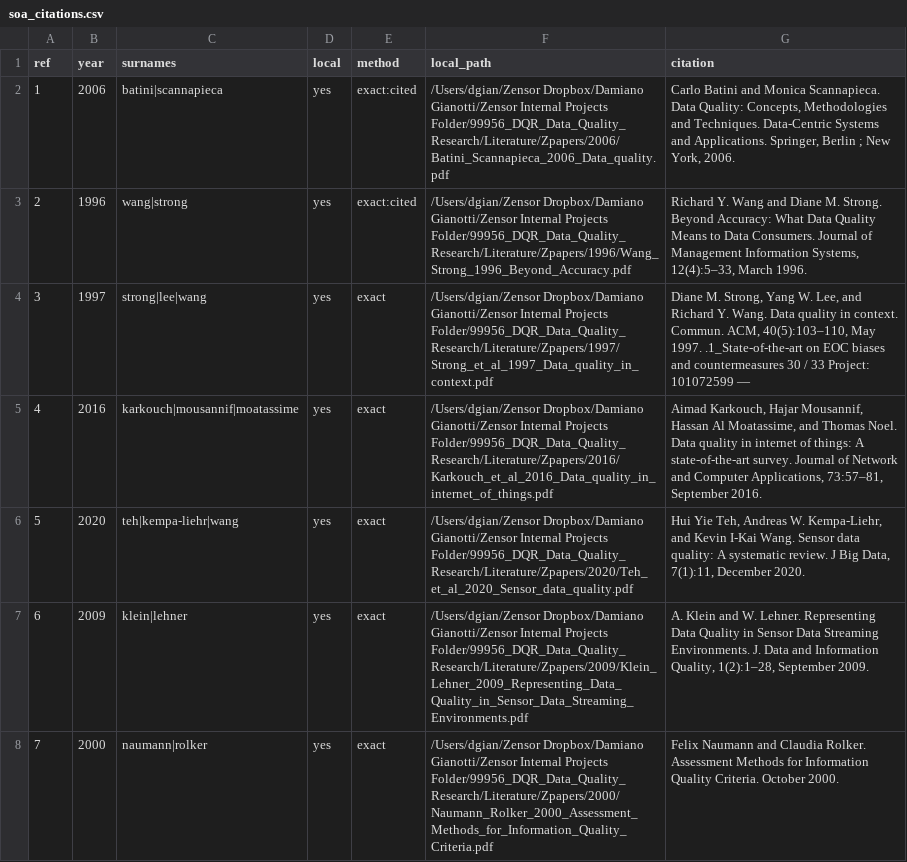
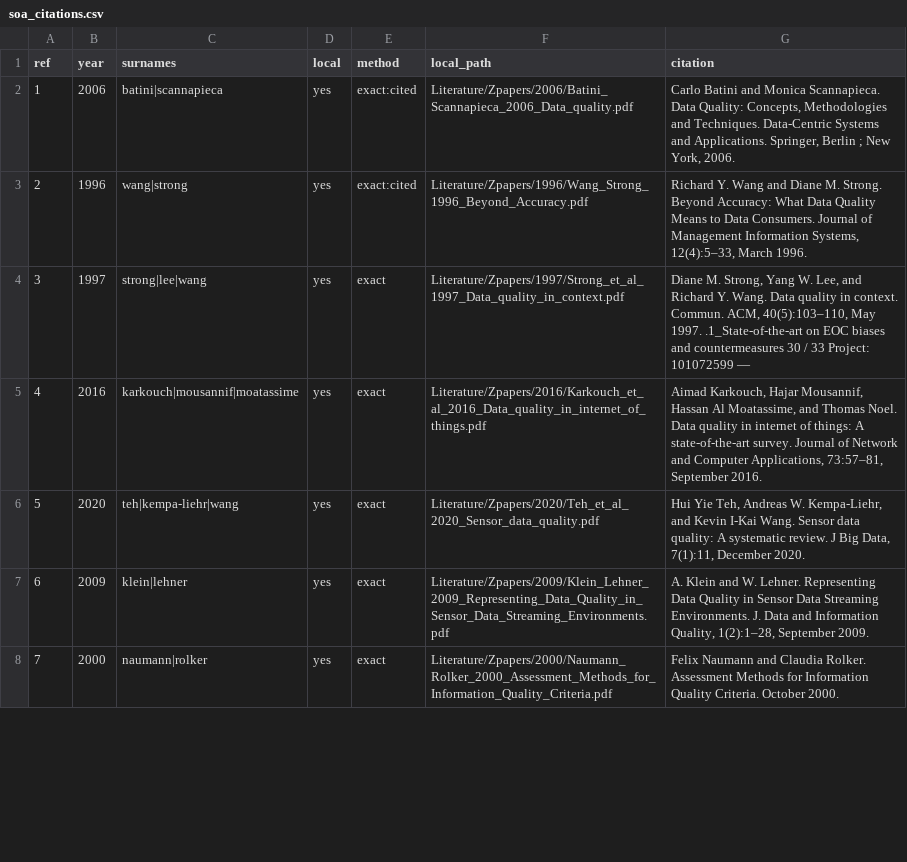
Before and after one commit to D3mianGianoz/dqr-literature, a CSV file: data/soa_citations.csv, drawn as a sheet; only a part is shown; the diff covers the shown part only.

Commit message:
redact: replace absolute paths with relative ones for safe sharing
- data/inventory.csv, data/soa_citations.csv: paths -> 'Literature/<relative>'
- scripts/related_work/inventory.py: writes relative (root-relative) paths
- README.md: example commands use placeholders; conventions note updated

Functionally identical: Path(...).stem matching unchanged.

```diff
--- a/data/soa_citations.csv
+++ b/data/soa_citations.csv
@@ -1,8 +1,8 @@
 ref,year,surnames,local,method,local_path,citation
-1,2006,batini|scannapieca,yes,exact:cited,/Users/dgian/Zensor Dropbox/Damiano Gianotti/Zensor Internal Projects Folder/99956_DQR_Data_Quality_Research/Literature/Zpapers/2006/Batini_Scannapieca_2006_Data_quality.pdf,"Carlo Batini and Monica Scannapieca. Data Quality: Concepts, Methodologies and Techniques. Data-Centric Systems and Applications. Springer, Berlin ; New York, 2006."
-2,1996,wang|strong,yes,exact:cited,/Users/dgian/Zensor Dropbox/Damiano Gianotti/Zensor Internal Projects Folder/99956_DQR_Data_Quality_Research/Literature/Zpapers/1996/Wang_Strong_1996_Beyond_Accuracy.pdf,"Richard Y. Wang and Diane M. Strong. Beyond Accuracy: What Data Quality Means to Data Consumers. Journal of Management Information Systems, 12(4):5–33, March 1996."
-3,1997,strong|lee|wang,yes,exact,/Users/dgian/Zensor Dropbox/Damiano Gianotti/Zensor Internal Projects Folder/99956_DQR_Data_Quality_Research/Literature/Zpapers/1997/Strong_et_al_1997_Data_quality_in_context.pdf,"Diane M. Strong, Yang W. Lee, and Richard Y. Wang. Data quality in context. Commun. ACM, 40(5):103–110, May 1997. .1_State-of-the-art on EOC biases and countermeasures 30 / 33 Project: 101072599 —"
-4,2016,karkouch|mousannif|moatassime,yes,exact,/Users/dgian/Zensor Dropbox/Damiano Gianotti/Zensor Internal Projects Folder/99956_DQR_Data_Quality_Research/Literature/Zpapers/2016/Karkouch_et_al_2016_Data_quality_in_internet_of_things.pdf,"Aimad Karkouch, Hajar Mousannif, Hassan Al Moatassime, and Thomas Noel. Data quality in internet of things: A state-of-the-art survey. Journal of Network and Computer Applications, 73:57–81, September 2016."
-5,2020,teh|kempa-liehr|wang,yes,exact,/Users/dgian/Zensor Dropbox/Damiano Gianotti/Zensor Internal Projects Folder/99956_DQR_Data_Quality_Research/Literature/Zpapers/2020/Teh_et_al_2020_Sensor_data_quality.pdf,"Hui Yie Teh, Andreas W. Kempa-Liehr, and Kevin I-Kai Wang. Sensor data quality: A systematic review. J Big Data, 7(1):11, December 2020."
-6,2009,klein|lehner,yes,exact,/Users/dgian/Zensor Dropbox/Damiano Gianotti/Zensor Internal Projects Folder/99956_DQR_Data_Quality_Research/Literature/Zpapers/2009/Klein_Lehner_2009_Representing_Data_Quality_in_Sensor_Data_Streaming_Environments.pdf,"A. Klein and W. Lehner. Representing Data Quality in Sensor Data Streaming Environments. J. Data and Information Quality, 1(2):1–28, September 2009."
-7,2000,naumann|rolker,yes,exact,/Users/dgian/Zensor Dropbox/Damiano Gianotti/Zensor Internal Projects Folder/99956_DQR_Data_Quality_Research/Literature/Zpapers/2000/Naumann_Rolker_2000_Assessment_Methods_for_Information_Quality_Criteria.pdf,Felix Naumann and Claudia Rolker. Assessment Methods for Information Quality Criteria. October 2000.
+1,2006,batini|scannapieca,yes,exact:cited,Literature/Zpapers/2006/Batini_Scannapieca_2006_Data_quality.pdf,"Carlo Batini and Monica Scannapieca. Data Quality: Concepts, Methodologies and Techniques. Data-Centric Systems and Applications. Springer, Berlin ; New York, 2006."
+2,1996,wang|strong,yes,exact:cited,Literature/Zpapers/1996/Wang_Strong_1996_Beyond_Accuracy.pdf,"Richard Y. Wang and Diane M. Strong. Beyond Accuracy: What Data Quality Means to Data Consumers. Journal of Management Information Systems, 12(4):5–33, March 1996."
+3,1997,strong|lee|wang,yes,exact,Literature/Zpapers/1997/Strong_et_al_1997_Data_quality_in_context.pdf,"Diane M. Strong, Yang W. Lee, and Richard Y. Wang. Data quality in context. Commun. ACM, 40(5):103–110, May 1997. .1_State-of-the-art on EOC biases and countermeasures 30 / 33 Project: 101072599 —"
+4,2016,karkouch|mousannif|moatassime,yes,exact,Literature/Zpapers/2016/Karkouch_et_al_2016_Data_quality_in_internet_of_things.pdf,"Aimad Karkouch, Hajar Mousannif, Hassan Al Moatassime, and Thomas Noel. Data quality in internet of things: A state-of-the-art survey. Journal of Network and Computer Applications, 73:57–81, September 2016."
+5,2020,teh|kempa-liehr|wang,yes,exact,Literature/Zpapers/2020/Teh_et_al_2020_Sensor_data_quality.pdf,"Hui Yie Teh, Andreas W. Kempa-Liehr, and Kevin I-Kai Wang. Sensor data quality: A systematic review. J Big Data, 7(1):11, December 2020."
+6,2009,klein|lehner,yes,exact,Literature/Zpapers/2009/Klein_Lehner_2009_Representing_Data_Quality_in_Sensor_Data_Streaming_Environments.pdf,"A. Klein and W. Lehner. Representing Data Quality in Sensor Data Streaming Environments. J. Data and Information Quality, 1(2):1–28, September 2009."
+7,2000,naumann|rolker,yes,exact,Literature/Zpapers/2000/Naumann_Rolker_2000_Assessment_Methods_for_Information_Quality_Criteria.pdf,Felix Naumann and Claudia Rolker. Assessment Methods for Information Quality Criteria. October 2000.
```
Also changed, not shown: 38 edited cells elsewhere in this file, 3 other files.
